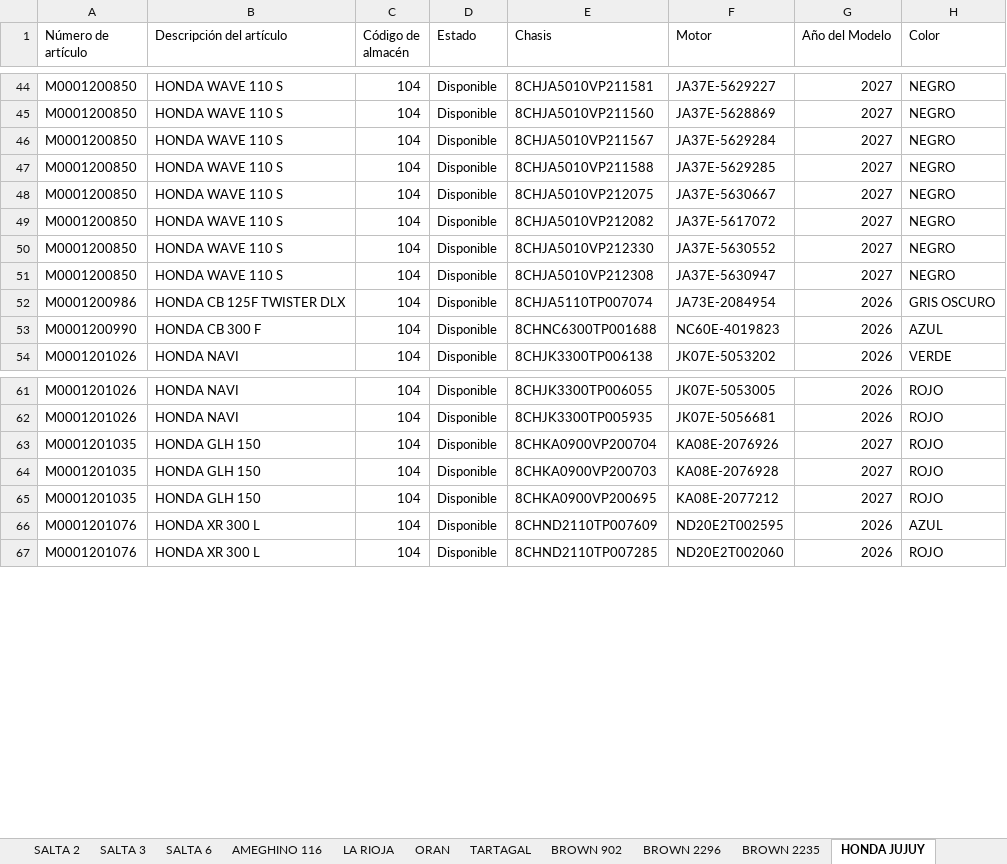
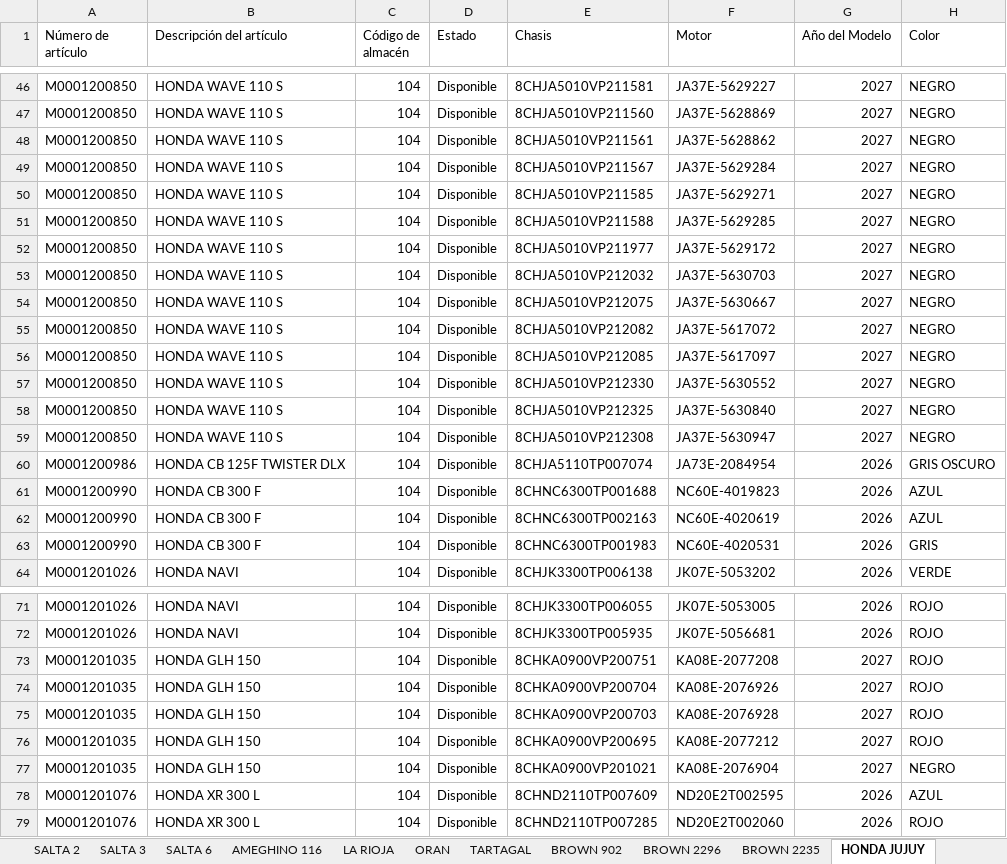
Before and after one commit to yuhmaksuc095-beep/logistica-jujuy, an Excel workbook: datos.xlsx, sheet HONDA JUJUY, drawn as a sheet; only a part is shown, gaps mark what is left out; values as stored, in another font and other column widths than the file's, no borders; the diff covers the shown part only; the diff names each change by its address in the sheet, - before the commit and + after, or states it on an @@ line.

```diff
--- a/datos.xlsx (sheet HONDA JUJUY)
+++ b/datos.xlsx (sheet HONDA JUJUY)
+row 48: M0001200850 | HONDA WAVE 110 S | 104 | Disponible | 8CHJA5010VP211561 | JA37E-5628862 | 2027 | NEGRO
+row 50: M0001200850 | HONDA WAVE 110 S | 104 | Disponible | 8CHJA5010VP211585 | JA37E-5629271 | 2027 | NEGRO
+row 52: M0001200850 | HONDA WAVE 110 S | 104 | Disponible | 8CHJA5010VP211977 | JA37E-5629172 | 2027 | NEGRO
+row 53: M0001200850 | HONDA WAVE 110 S | 104 | Disponible | 8CHJA5010VP212032 | JA37E-5630703 | 2027 | NEGRO
+row 56: M0001200850 | HONDA WAVE 110 S | 104 | Disponible | 8CHJA5010VP212085 | JA37E-5617097 | 2027 | NEGRO
+row 58: M0001200850 | HONDA WAVE 110 S | 104 | Disponible | 8CHJA5010VP212325 | JA37E-5630840 | 2027 | NEGRO
+row 62: M0001200990 | HONDA CB 300 F | 104 | Disponible | 8CHNC6300TP002163 | NC60E-4020619 | 2026 | AZUL
+row 63: M0001200990 | HONDA CB 300 F | 104 | Disponible | 8CHNC6300TP001983 | NC60E-4020531 | 2026 | GRIS
+row 73: M0001201035 | HONDA GLH 150 | 104 | Disponible | 8CHKA0900VP200751 | KA08E-2077208 | 2027 | ROJO
+row 77: M0001201035 | HONDA GLH 150 | 104 | Disponible | 8CHKA0900VP201021 | KA08E-2076904 | 2027 | NEGRO
```
Also changed, not shown: 2 added rows elsewhere in this sheet, sheet COCHUCHAL, sheet BROWN 2235, sheet SALTA 3, sheet LA RIOJA, sheet SALTA 1, sheet ORAN, 5 more sheets.
